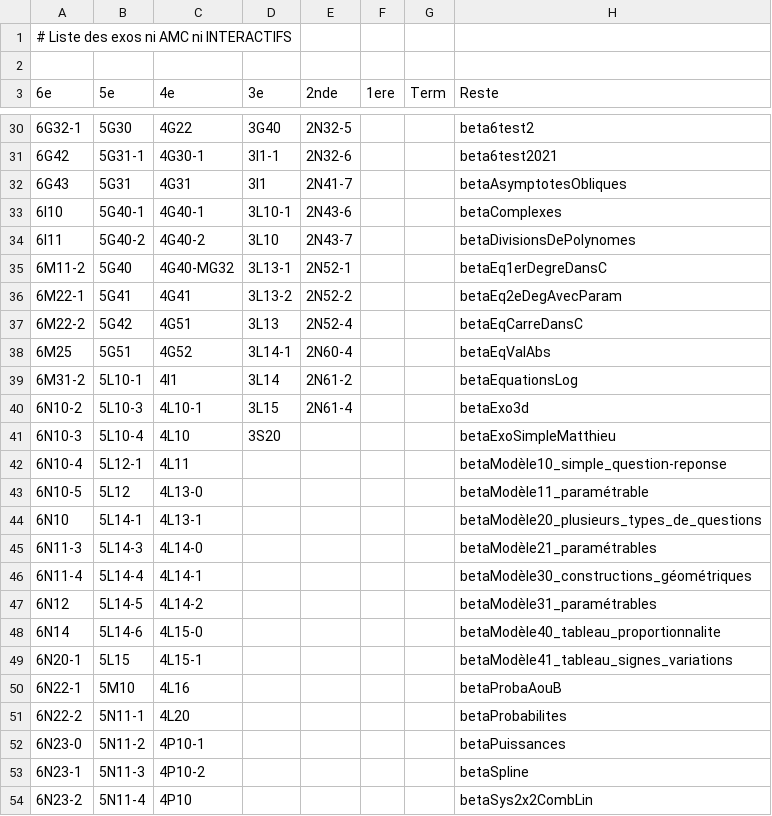
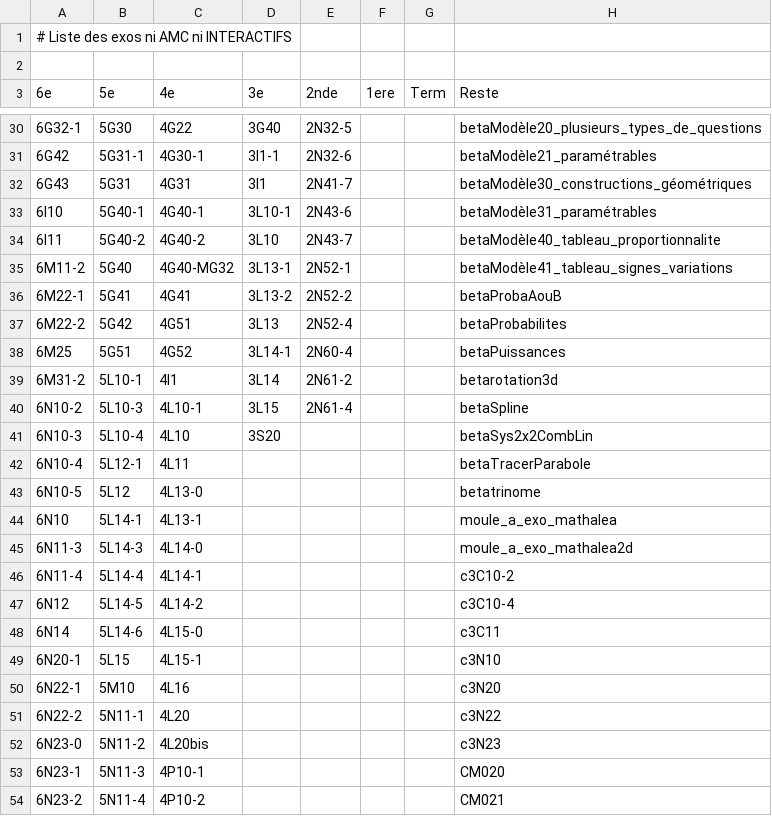
Before and after one commit to mathalea/mathalea, a CSV file: src/csv/exosNonAmcNonInteractifs.csv, drawn as a sheet; only a part is shown, gaps mark what is left out; the diff covers the shown part only.

```diff
--- a/src/csv/exosNonAmcNonInteractifs.csv
+++ b/src/csv/exosNonAmcNonInteractifs.csv
@@ -30,25 +30,25 @@
-6G32-1,5G30,4G22,3G40,2N32-5,,,beta6test2
-6G42,5G31-1,4G30-1,3I1-1,2N32-6,,,beta6test2021
-6G43,5G31,4G31,3I1,2N41-7,,,betaAsymptotesObliques
-6I10,5G40-1,4G40-1,3L10-1,2N43-6,,,betaComplexes
-6I11,5G40-2,4G40-2,3L10,2N43-7,,,betaDivisionsDePolynomes
-6M11-2,5G40,4G40-MG32,3L13-1,2N52-1,,,betaEq1erDegreDansC
-6M22-1,5G41,4G41,3L13-2,2N52-2,,,betaEq2eDegAvecParam
-6M22-2,5G42,4G51,3L13,2N52-4,,,betaEqCarreDansC
-6M25,5G51,4G52,3L14-1,2N60-4,,,betaEqValAbs
-6M31-2,5L10-1,4I1,3L14,2N61-2,,,betaEquationsLog
-6N10-2,5L10-3,4L10-1,3L15,2N61-4,,,betaExo3d
-6N10-3,5L10-4,4L10,3S20,,,,betaExoSimpleMatthieu
-6N10-4,5L12-1,4L11,,,,,betaModèle10_simple_question-reponse
-6N10-5,5L12,4L13-0,,,,,betaModèle11_paramétrable
-6N10,5L14-1,4L13-1,,,,,betaModèle20_plusieurs_types_de_questions
-6N11-3,5L14-3,4L14-0,,,,,betaModèle21_paramétrables
-6N11-4,5L14-4,4L14-1,,,,,betaModèle30_constructions_géométriques
-6N12,5L14-5,4L14-2,,,,,betaModèle31_paramétrables
-6N14,5L14-6,4L15-0,,,,,betaModèle40_tableau_proportionnalite
-6N20-1,5L15,4L15-1,,,,,betaModèle41_tableau_signes_variations
-6N22-1,5M10,4L16,,,,,betaProbaAouB
-6N22-2,5N11-1,4L20,,,,,betaProbabilites
-6N23-0,5N11-2,4P10-1,,,,,betaPuissances
-6N23-1,5N11-3,4P10-2,,,,,betaSpline
-6N23-2,5N11-4,4P10,,,,,betaSys2x2CombLin
+6G32-1,5G30,4G22,3G40,2N32-5,,,betaModèle20_plusieurs_types_de_questions
+6G42,5G31-1,4G30-1,3I1-1,2N32-6,,,betaModèle21_paramétrables
+6G43,5G31,4G31,3I1,2N41-7,,,betaModèle30_constructions_géométriques
+6I10,5G40-1,4G40-1,3L10-1,2N43-6,,,betaModèle31_paramétrables
+6I11,5G40-2,4G40-2,3L10,2N43-7,,,betaModèle40_tableau_proportionnalite
+6M11-2,5G40,4G40-MG32,3L13-1,2N52-1,,,betaModèle41_tableau_signes_variations
+6M22-1,5G41,4G41,3L13-2,2N52-2,,,betaProbaAouB
+6M22-2,5G42,4G51,3L13,2N52-4,,,betaProbabilites
+6M25,5G51,4G52,3L14-1,2N60-4,,,betaPuissances
+6M31-2,5L10-1,4I1,3L14,2N61-2,,,betarotation3d
+6N10-2,5L10-3,4L10-1,3L15,2N61-4,,,betaSpline
+6N10-3,5L10-4,4L10,3S20,,,,betaSys2x2CombLin
+6N10-4,5L12-1,4L11,,,,,betaTracerParabole
+6N10-5,5L12,4L13-0,,,,,betatrinome
+6N10,5L14-1,4L13-1,,,,,moule_a_exo_mathalea
+6N11-3,5L14-3,4L14-0,,,,,moule_a_exo_mathalea2d
+6N11-4,5L14-4,4L14-1,,,,,c3C10-2
+6N12,5L14-5,4L14-2,,,,,c3C10-4
+6N14,5L14-6,4L15-0,,,,,c3C11
+6N20-1,5L15,4L15-1,,,,,c3N10
+6N22-1,5M10,4L16,,,,,c3N20
+6N22-2,5N11-1,4L20,,,,,c3N22
+6N23-0,5N11-2,4L20bis,,,,,c3N23
+6N23-1,5N11-3,4P10-1,,,,,CM020
+6N23-2,5N11-4,4P10-2,,,,,CM021
```
Also changed, not shown: 40 edited cells elsewhere in this file, 4 other files.
